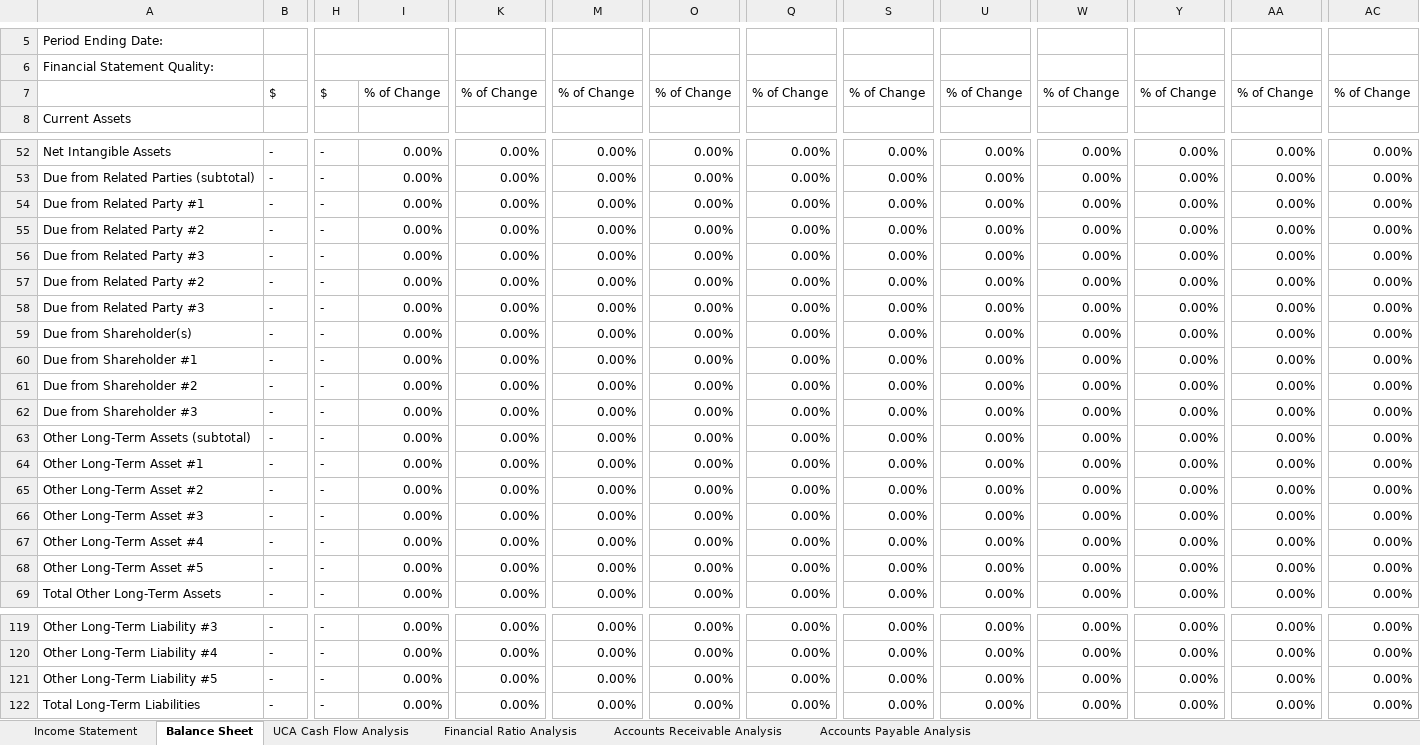
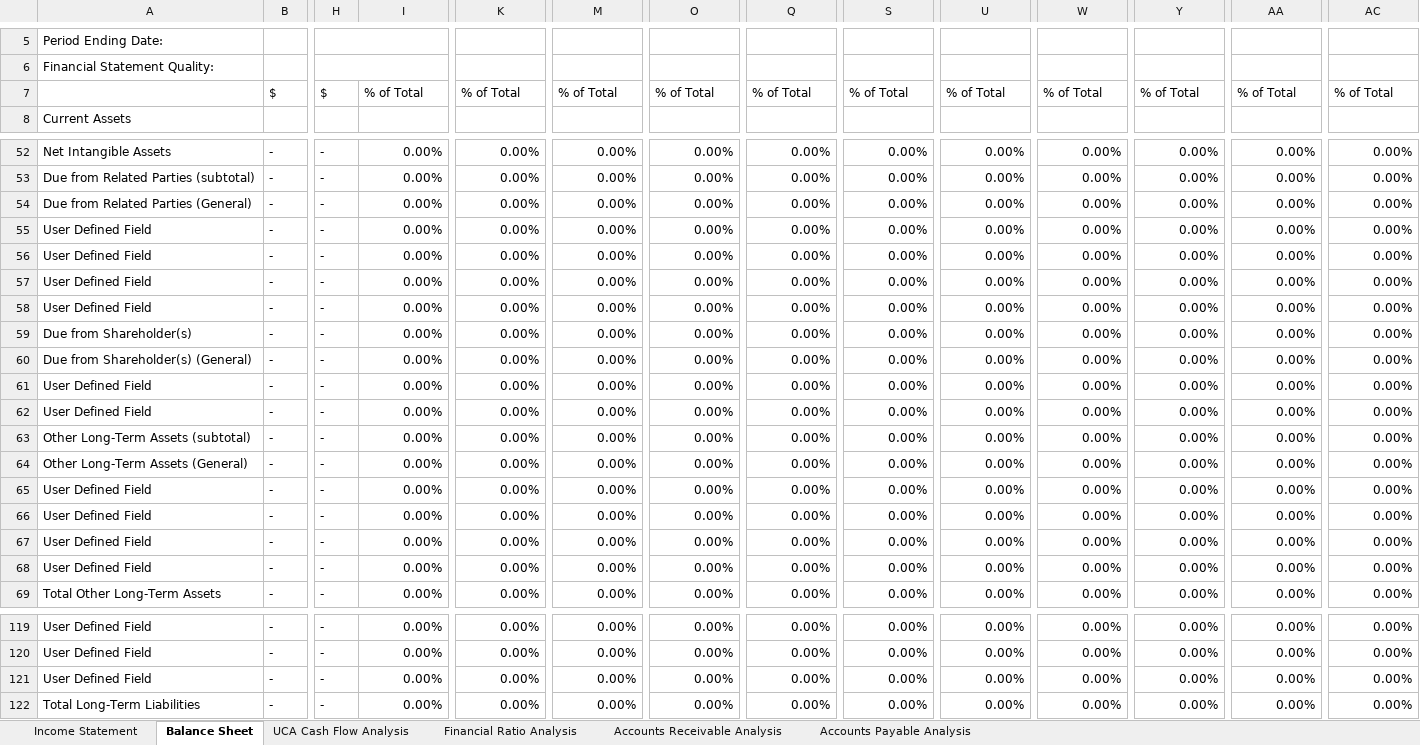
Before and after one commit to tuckthomas/opnlend, an Excel workbook: Financial Spreading Model.xlsx, sheet Balance Sheet, drawn as a sheet; only a part is shown, gaps mark what is left out; values as stored, in another font and other column widths than the file's, no cell formats; conditional formats not drawn; the diff covers the shown part only; the diff names each change by its address in the sheet, - before the commit and + after, or states it on an @@ line.

```diff
--- a/Financial Spreading Model.xlsx (sheet Balance Sheet)
+++ b/Financial Spreading Model.xlsx (sheet Balance Sheet)
-I7: % of Change
+I7: % of Total
-K7: % of Change
+K7: % of Total
-M7: % of Change
+M7: % of Total
-O7: % of Change
+O7: % of Total
-Q7: % of Change
+Q7: % of Total
-S7: % of Change
+S7: % of Total
-U7: % of Change
+U7: % of Total
-W7: % of Change
+W7: % of Total
-Y7: % of Change
+Y7: % of Total
-AA7: % of Change
+AA7: % of Total
-AC7: % of Change
+AC7: % of Total
-A54: Due from Related Party #1
+A54: Due from Related Parties (General)
-A55: Due from Related Party #2
+A55: User Defined Field
-A56: Due from Related Party #3
+A56: User Defined Field
-A57: Due from Related Party #2
+A57: User Defined Field
-A58: Due from Related Party #3
+A58: User Defined Field
-A60: Due from Shareholder #1
+A60: Due from Shareholder(s) (General)
-A61: Due from Shareholder #2
+A61: User Defined Field
-A62: Due from Shareholder #3
+A62: User Defined Field
-A64: Other Long-Term Asset #1
+A64: Other Long-Term Assets (General)
-A65: Other Long-Term Asset #2
+A65: User Defined Field
-A66: Other Long-Term Asset #3
+A66: User Defined Field
-A67: Other Long-Term Asset #4
+A67: User Defined Field
-A68: Other Long-Term Asset #5
+A68: User Defined Field
-A119: Other Long-Term Liability #3
+A119: User Defined Field
-A120: Other Long-Term Liability #4
+A120: User Defined Field
-A121: Other Long-Term Liability #5
+A121: User Defined Field
```
Also changed, not shown: 40 edited cells elsewhere in this sheet, sheet Income Statement, cell formats, formulas that keep their value, hidden cells.
